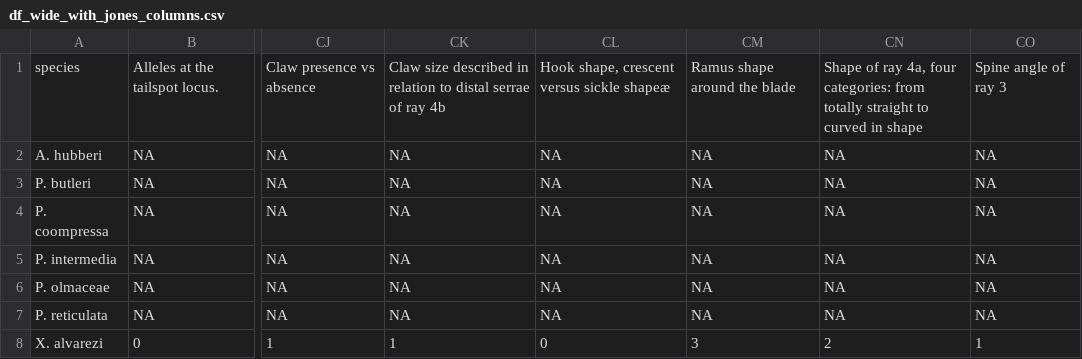
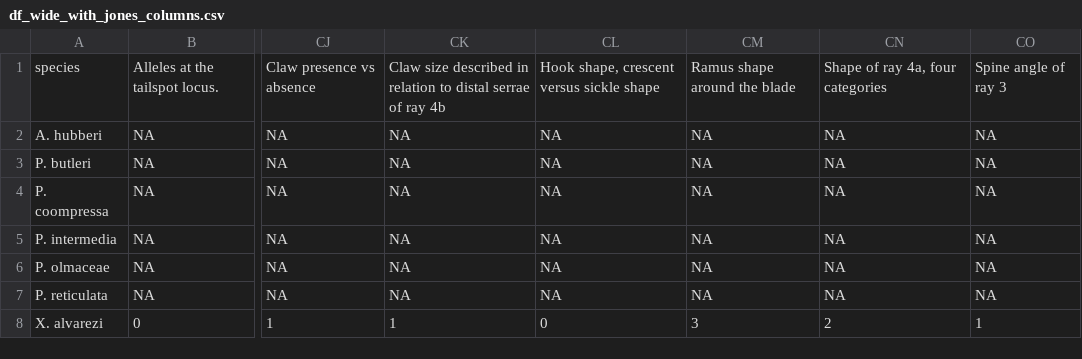
Before and after one commit to lukereding/swordtail_gono, a CSV file: df_wide_with_jones_columns.csv, drawn as a sheet; only a part is shown, gaps mark what is left out; the diff names each change by its address in the sheet, - before the commit and + after, or states it on an @@ line.

```diff
--- a/df_wide_with_jones_columns.csv
+++ b/df_wide_with_jones_columns.csv
-CL1: Hook shape, crescent versus sickle shapeæ
+CL1: Hook shape, crescent versus sickle shape
-CN1: …4a, four categories: from totally straight to curved in shape
+CN1: …4a, four categories
```
Also changed, not shown: 3 other files.
